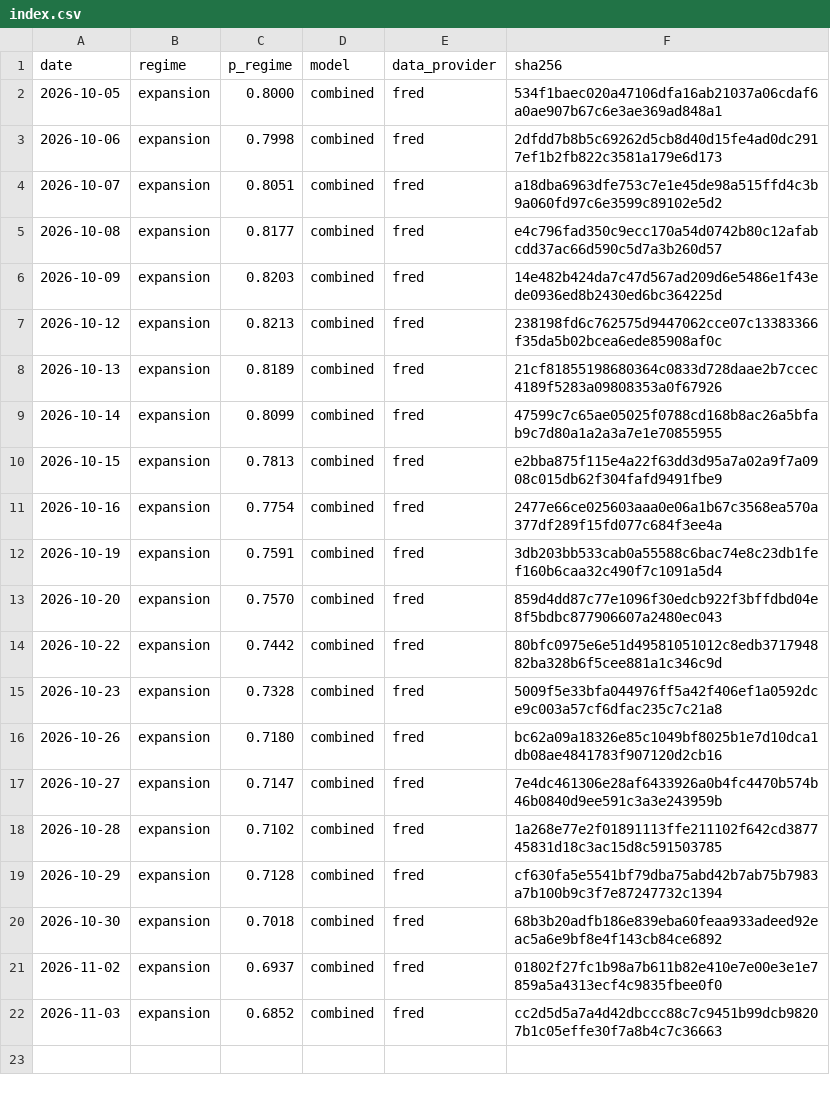
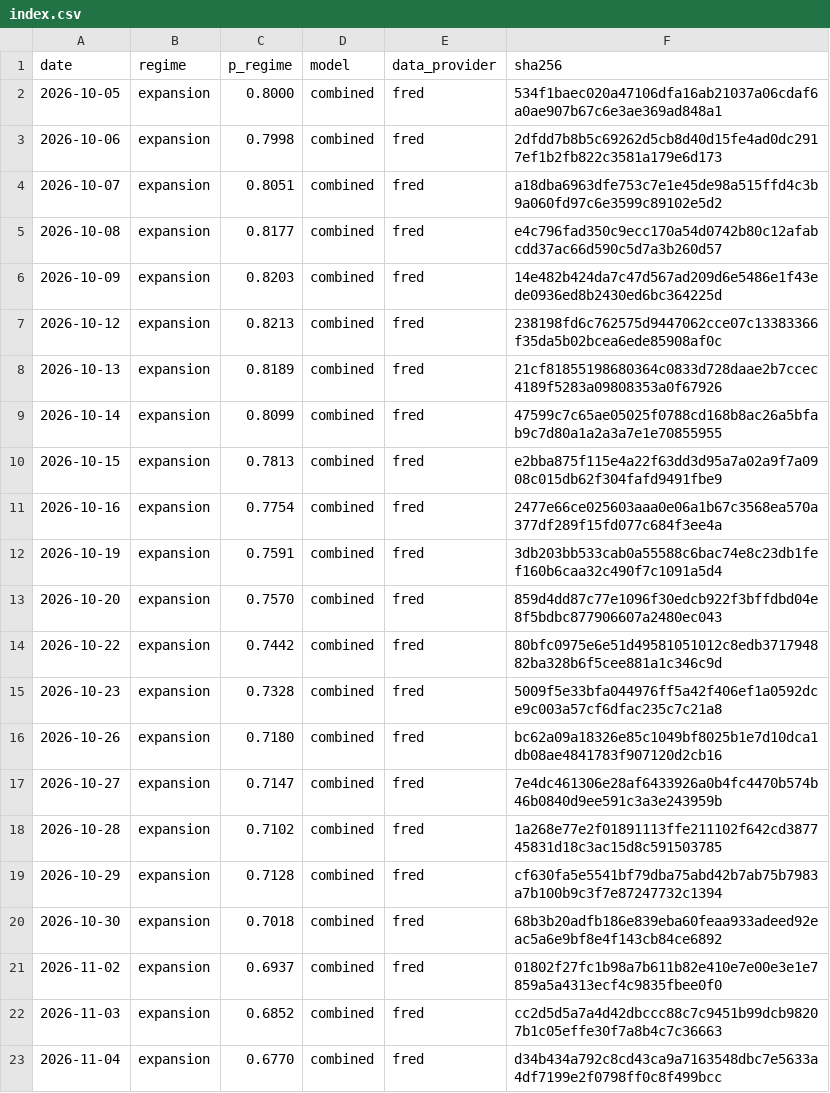
Before and after one commit to axou947/PFE_DRAI, a CSV file: track_record/challengers/vix_term/index.csv, drawn as a sheet; the diff names each change by its address in the sheet, - before the commit and + after, or states it on an @@ line.

```diff
--- a/track_record/challengers/vix_term/index.csv
+++ b/track_record/challengers/vix_term/index.csv
+row 23: 2026-11-04 | expansion | 0.6770 | combined | fred | d34b434a792c8cd43ca9a7163548dbc7e5633a4df7199e2f0798ff0c8f499bcc
```
Also changed, not shown: track_record/challengers/hy_credit/index.csv, track_record/em/index.csv, 35 other files.
